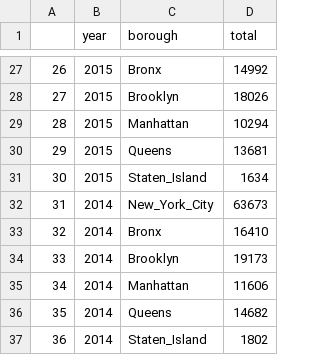
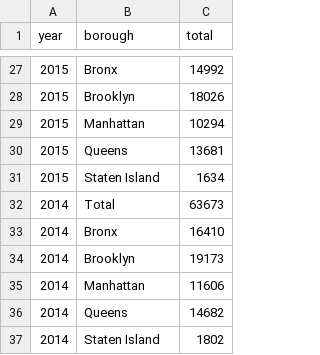
Before and after one commit to ElaineYanxi-Chen/p8105-finalproject.github.io, a CSV file: data/abortion_year_borough.csv, drawn as a sheet; only a part is shown, gaps mark what is left out; removed rows and columns are numbered as before the commit, all else as after; the diff covers the shown part only; the diff names each change by its address in the sheet, - before the commit and + after, or states it on an @@ line.

```diff
--- a/data/abortion_year_borough.csv
+++ b/data/abortion_year_borough.csv
-column A, rows 27-37: 26 | 27 | 28 | 29 | 30 | 31 | 32 | 33 | 34 | 35 | 36
-B31 (borough): Staten_Island
+B31 (borough): Staten Island
-B32 (borough): New_York_City
+B32 (borough): Total
-B37 (borough): Staten_Island
+B37 (borough): Staten Island
```
Also changed, not shown: 9 edited cells elsewhere in this file, 12 other files.
